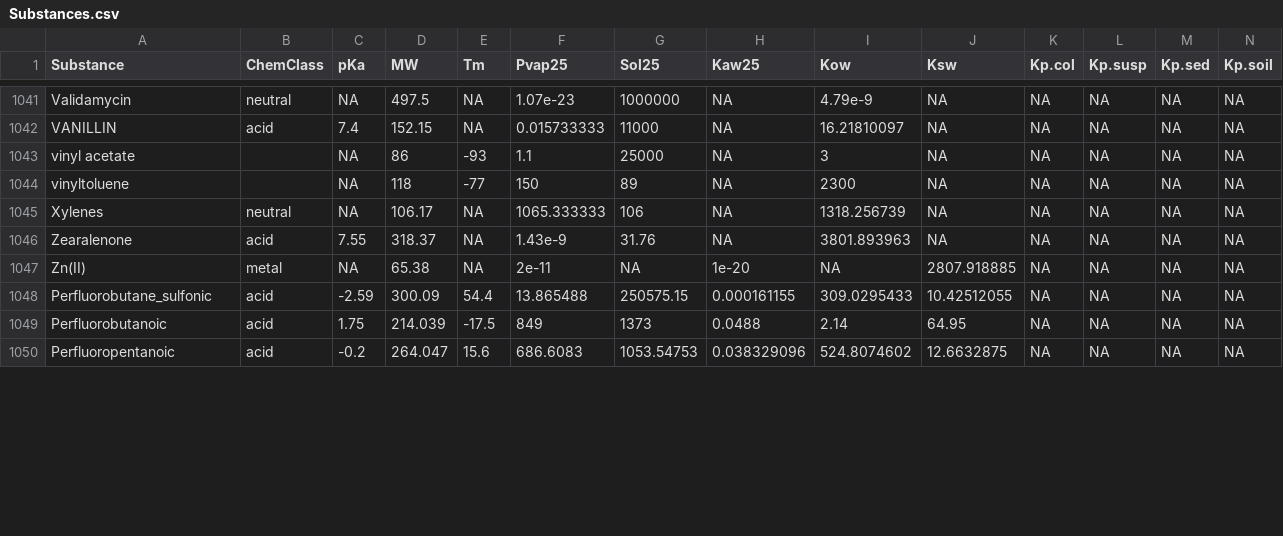
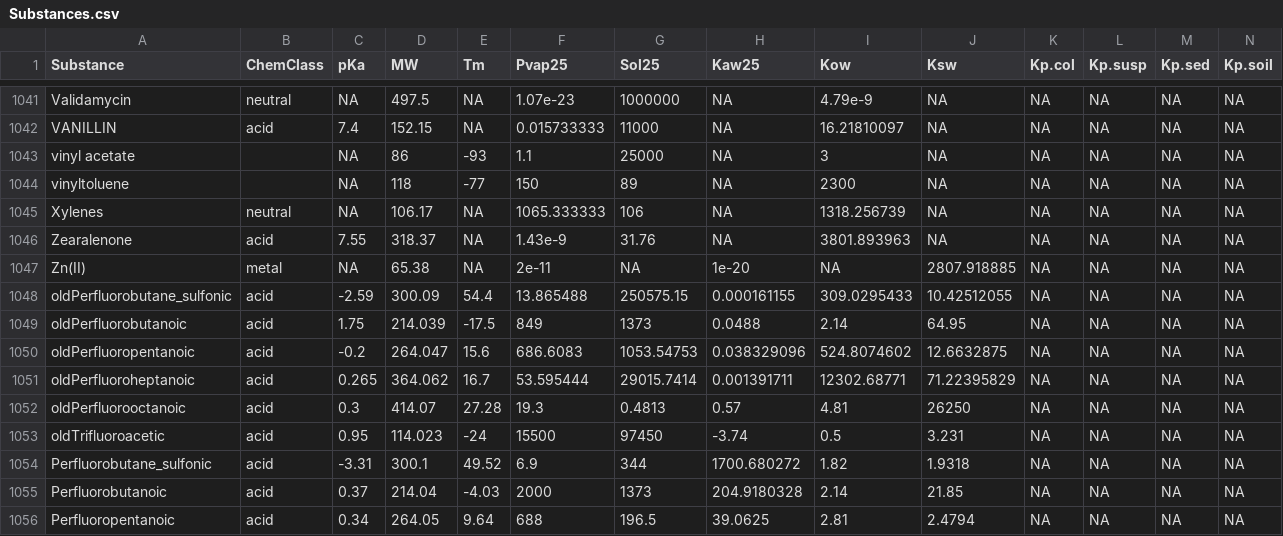
Before and after one commit to rivm-syso/SBooScripts, a CSV file: data/Substances.csv, drawn as a sheet; only a part is shown, gaps mark what is left out; addresses are those after the commit; rows hold the shown columns only; the diff covers the shown part only; the diff names each change by its address in the sheet, - before the commit and + after, or states it on an @@ line.

```diff
--- a/data/Substances.csv
+++ b/data/Substances.csv
+row 1048: oldPerfluorobutane_sulfonic | acid | -2.59 | 300.09 | 54.4 | 13.865488 | 250575.15 | 0.000161155 | 309.0295433 | 10.42512055 | NA | NA | NA | NA
+row 1049: oldPerfluorobutanoic | acid | 1.75 | 214.039 | -17.5 | 849 | 1373 | 0.0488 | 2.14 | 64.95 | NA | NA | NA | NA
+row 1050: oldPerfluoropentanoic | acid | -0.2 | 264.047 | 15.6 | 686.6083 | 1053.54753 | 0.038329096 | 524.8074602 | 12.6632875 | NA | NA | NA | NA
+row 1051: oldPerfluoroheptanoic | acid | 0.265 | 364.062 | 16.7 | 53.595444 | 29015.7414 | 0.001391711 | 12302.68771 | 71.22395829 | NA | NA | NA | NA
+row 1052: oldPerfluorooctanoic | acid | 0.3 | 414.07 | 27.28 | 19.3 | 0.4813 | 0.57 | 4.81 | 26250 | NA | NA | NA | NA
+row 1053: oldTrifluoroacetic | acid | 0.95 | 114.023 | -24 | 15500 | 97450 | -3.74 | 0.5 | 3.231 | NA | NA | NA | NA
-C1054 (pKa): -2.59
+C1054 (pKa): -3.31
-D1054 (MW): 300.09
+D1054 (MW): 300.1
-E1054 (Tm): 54.4
+E1054 (Tm): 49.52
-F1054 (Pvap25): 13.865488
+F1054 (Pvap25): 6.9
-G1054 (Sol25): 250575.15
+G1054 (Sol25): 344
-H1054 (Kaw25): 0.000161155
+H1054 (Kaw25): 1700.680272
-I1054 (Kow): 309.0295433
+I1054 (Kow): 1.82
-J1054 (Ksw): 10.42512055
+J1054 (Ksw): 1.9318
-C1055 (pKa): 1.75
+C1055 (pKa): 0.37
-D1055 (MW): 214.039
+D1055 (MW): 214.04
-E1055 (Tm): -17.5
+E1055 (Tm): -4.03
-F1055 (Pvap25): 849
+F1055 (Pvap25): 2000
-H1055 (Kaw25): 0.0488
+H1055 (Kaw25): 204.9180328
-J1055 (Ksw): 64.95
+J1055 (Ksw): 21.85
-C1056 (pKa): -0.2
+C1056 (pKa): 0.34
-D1056 (MW): 264.047
+D1056 (MW): 264.05
-E1056 (Tm): 15.6
+E1056 (Tm): 9.64
-F1056 (Pvap25): 686.6083
+F1056 (Pvap25): 688
-G1056 (Sol25): 1053.54753
+G1056 (Sol25): 196.5
-H1056 (Kaw25): 0.038329096
+H1056 (Kaw25): 39.0625
-I1056 (Kow): 524.8074602
+I1056 (Kow): 2.81
-J1056 (Ksw): 12.6632875
+J1056 (Ksw): 2.4794
```
Also changed, not shown: 1 added row and 15 edited cells elsewhere in this file, 2 other files.
